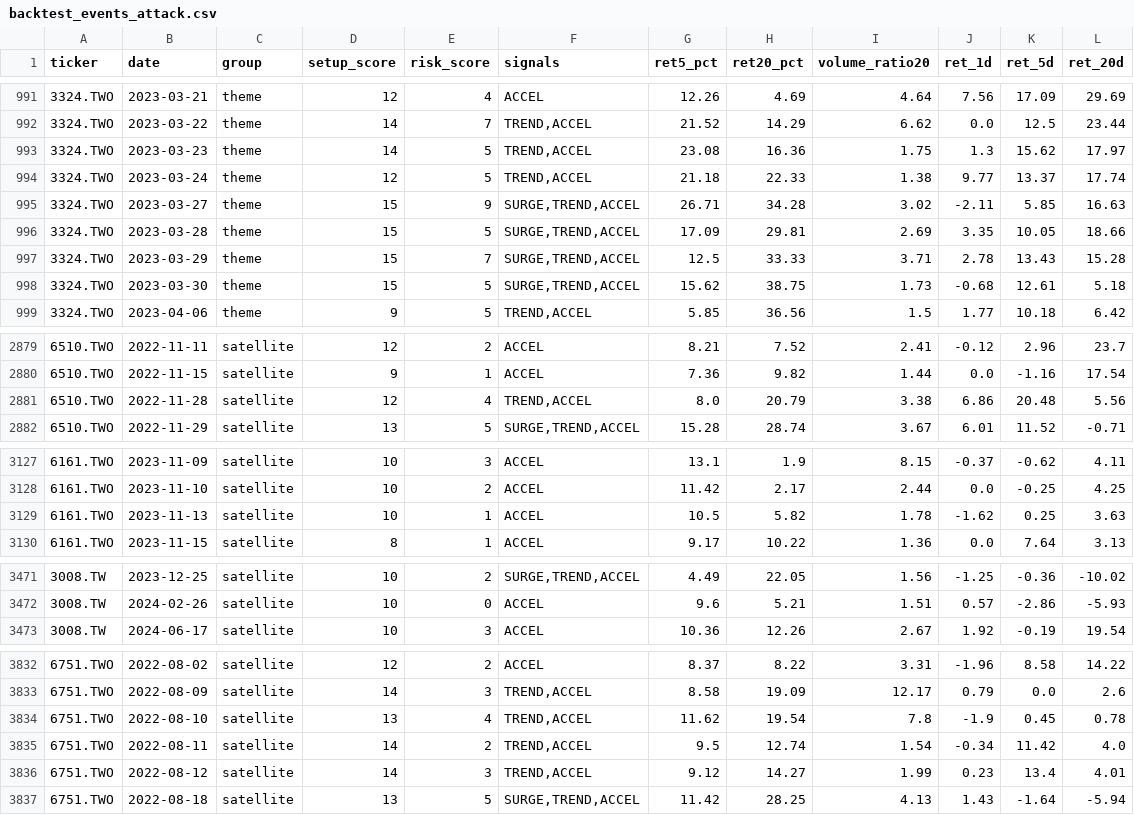
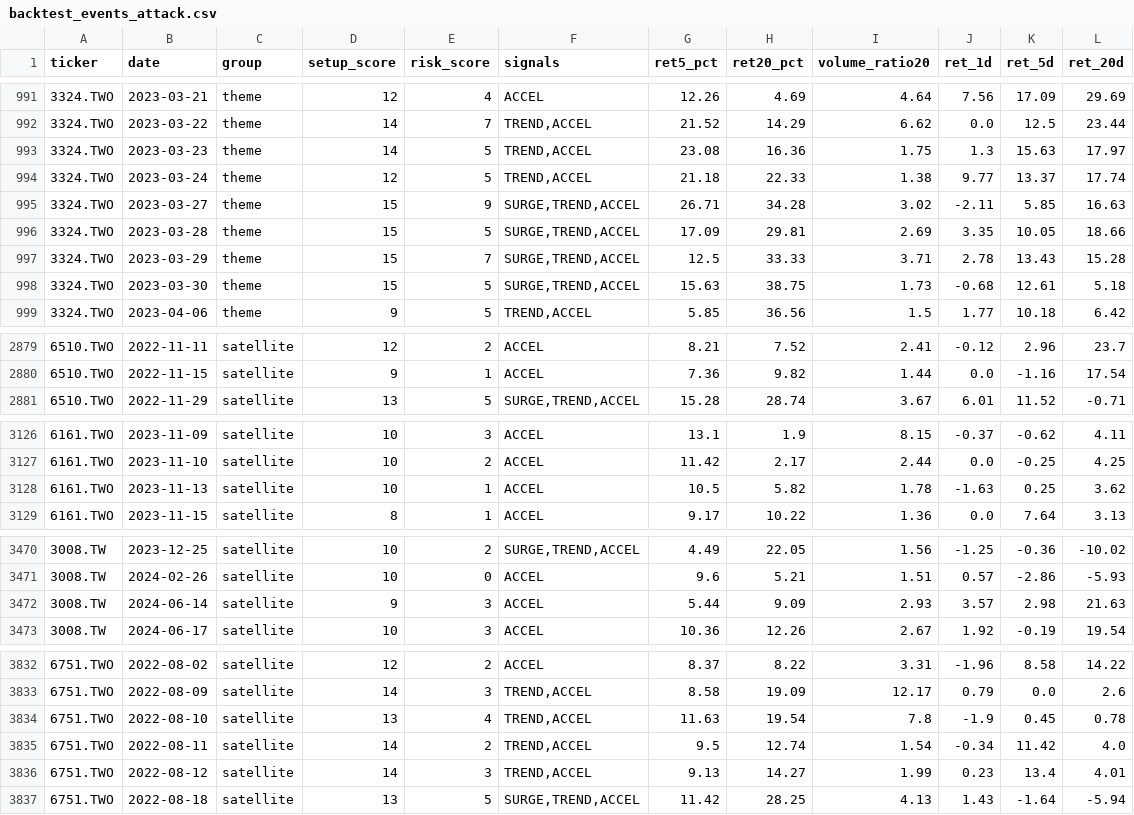
Before and after one commit to lubao/stock-watch, a CSV file: runs/theme_watchlist_daily/backtest_events_attack.csv, drawn as a sheet; only a part is shown, gaps mark what is left out; the diff covers the shown part only.

```diff
--- a/runs/theme_watchlist_daily/backtest_events_attack.csv
+++ b/runs/theme_watchlist_daily/backtest_events_attack.csv
@@ -992,3 +992,3 @@
 3324.TWO,2023-03-22,theme,14,7,"TREND,ACCEL",21.52,14.29,6.62,0.0,12.5,23.44
-3324.TWO,2023-03-23,theme,14,5,"TREND,ACCEL",23.08,16.36,1.75,1.3,15.62,17.97
+3324.TWO,2023-03-23,theme,14,5,"TREND,ACCEL",23.08,16.36,1.75,1.3,15.63,17.97
 3324.TWO,2023-03-24,theme,12,5,"TREND,ACCEL",21.18,22.33,1.38,9.77,13.37,17.74
@@ -997,3 +997,3 @@
 3324.TWO,2023-03-29,theme,15,7,"SURGE,TREND,ACCEL",12.5,33.33,3.71,2.78,13.43,15.28
-3324.TWO,2023-03-30,theme,15,5,"SURGE,TREND,ACCEL",15.62,38.75,1.73,-0.68,12.61,5.18
+3324.TWO,2023-03-30,theme,15,5,"SURGE,TREND,ACCEL",15.63,38.75,1.73,-0.68,12.61,5.18
 3324.TWO,2023-04-06,theme,9,5,"TREND,ACCEL",5.85,36.56,1.5,1.77,10.18,6.42
@@ -2880,3 +2880,2 @@
 6510.TWO,2022-11-15,satellite,9,1,ACCEL,7.36,9.82,1.44,0.0,-1.16,17.54
-6510.TWO,2022-11-28,satellite,12,4,"TREND,ACCEL",8.0,20.79,3.38,6.86,20.48,5.56
 6510.TWO,2022-11-29,satellite,13,5,"SURGE,TREND,ACCEL",15.28,28.74,3.67,6.01,11.52,-0.71
@@ -3128,3 +3127,3 @@
 6161.TWO,2023-11-10,satellite,10,2,ACCEL,11.42,2.17,2.44,0.0,-0.25,4.25
-6161.TWO,2023-11-13,satellite,10,1,ACCEL,10.5,5.82,1.78,-1.62,0.25,3.63
+6161.TWO,2023-11-13,satellite,10,1,ACCEL,10.5,5.82,1.78,-1.63,0.25,3.62
 6161.TWO,2023-11-15,satellite,8,1,ACCEL,9.17,10.22,1.36,0.0,7.64,3.13
@@ -3472,2 +3471,3 @@
 3008.TW,2024-02-26,satellite,10,0,ACCEL,9.6,5.21,1.51,0.57,-2.86,-5.93
+3008.TW,2024-06-14,satellite,9,3,ACCEL,5.44,9.09,2.93,3.57,2.98,21.63
 3008.TW,2024-06-17,satellite,10,3,ACCEL,10.36,12.26,2.67,1.92,-0.19,19.54
@@ -3833,5 +3833,5 @@
 6751.TWO,2022-08-09,satellite,14,3,"TREND,ACCEL",8.58,19.09,12.17,0.79,0.0,2.6
-6751.TWO,2022-08-10,satellite,13,4,"TREND,ACCEL",11.62,19.54,7.8,-1.9,0.45,0.78
+6751.TWO,2022-08-10,satellite,13,4,"TREND,ACCEL",11.63,19.54,7.8,-1.9,0.45,0.78
 6751.TWO,2022-08-11,satellite,14,2,"TREND,ACCEL",9.5,12.74,1.54,-0.34,11.42,4.0
-6751.TWO,2022-08-12,satellite,14,3,"TREND,ACCEL",9.12,14.27,1.99,0.23,13.4,4.01
+6751.TWO,2022-08-12,satellite,14,3,"TREND,ACCEL",9.13,14.27,1.99,0.23,13.4,4.01
 6751.TWO,2022-08-18,satellite,13,5,"SURGE,TREND,ACCEL",11.42,28.25,4.13,1.43,-1.64,-5.94
```
Also changed, not shown: 10 edited cells elsewhere in this file, 18 other files.
